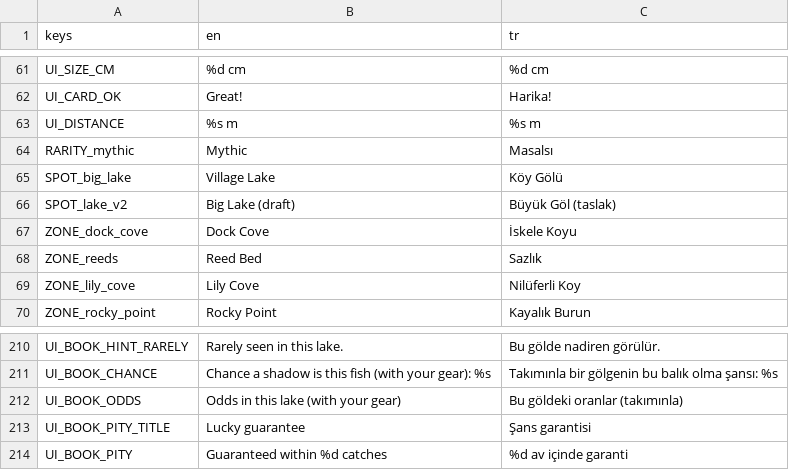
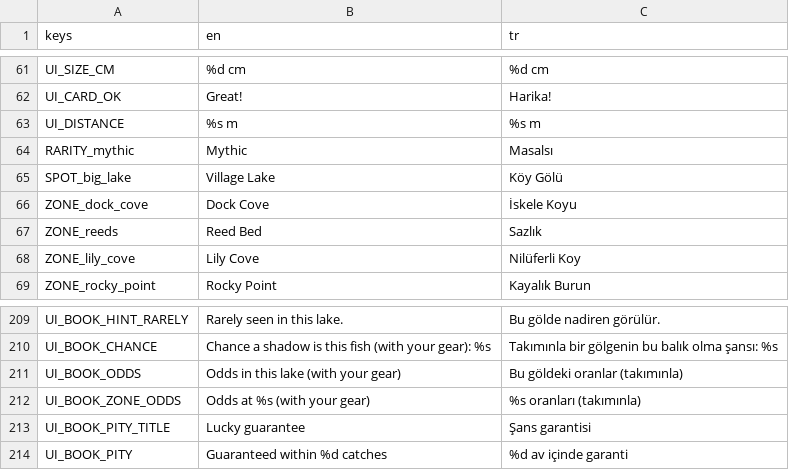
Before and after one commit to ErsinAydogmuss/game1, a CSV file: localization/strings.csv, drawn as a sheet; only a part is shown, gaps mark what is left out.

```diff
--- a/localization/strings.csv
+++ b/localization/strings.csv
@@ -65,3 +65,2 @@ RARITY_mythic,Mythic,Masalsı
 SPOT_big_lake,Village Lake,Köy Gölü
-SPOT_lake_v2,Big Lake (draft),Büyük Göl (taslak)
 ZONE_dock_cove,Dock Cove,İskele Koyu
@@ -212,2 +211,3 @@ UI_BOOK_CHANCE,"Chance a shadow is this fish (with your gear): %s","Takımınla
 UI_BOOK_ODDS,Odds in this lake (with your gear),Bu göldeki oranlar (takımınla)
+UI_BOOK_ZONE_ODDS,Odds at %s (with your gear),%s oranları (takımınla)
 UI_BOOK_PITY_TITLE,Lucky guarantee,Şans garantisi
```
Also changed, not shown: 34 other files.
